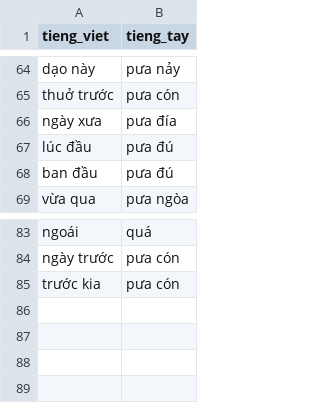
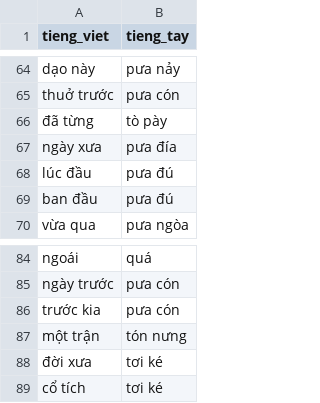
Before and after one commit to maduc238/viet_to_tay, a CSV file: dictionary/số đếm - thời gian.csv, drawn as a sheet; only a part is shown, gaps mark what is left out.

```diff
--- a/dictionary/số đếm - thời gian.csv
+++ b/dictionary/số đếm - thời gian.csv
@@ -65,2 +65,3 @@ dạo này,pưa nảy
 thuở trước,pưa cón
+đã từng,tò pày
 ngày xưa,pưa đía
@@ -85 +86,4 @@ ngày trước,pưa cón
 trước kia,pưa cón
+một trận,tón nưng
+đời xưa,tơi ké
+cổ tích,tơi ké
```
Also changed, not shown: dictionary/con vật.csv, dictionary/sự vật.csv, 13 other files.
